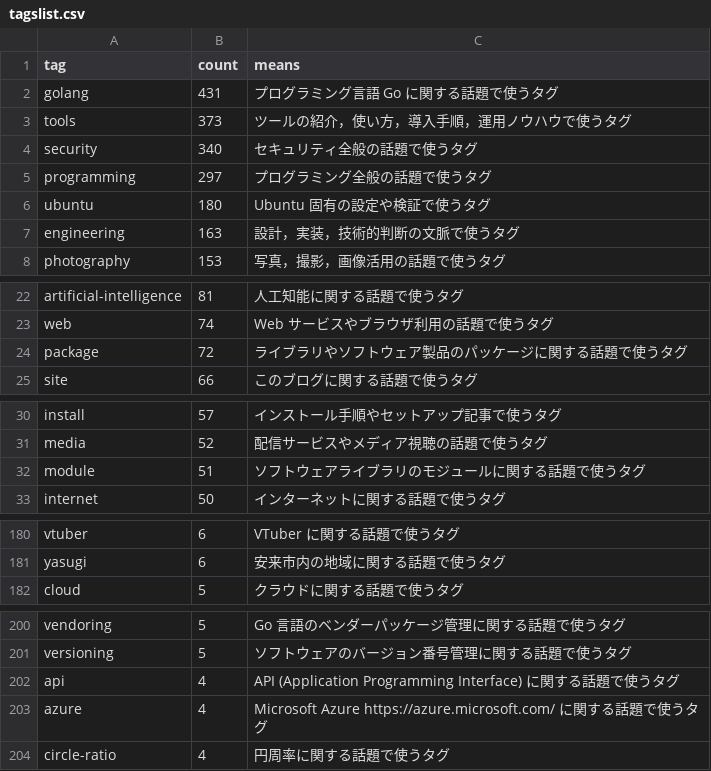
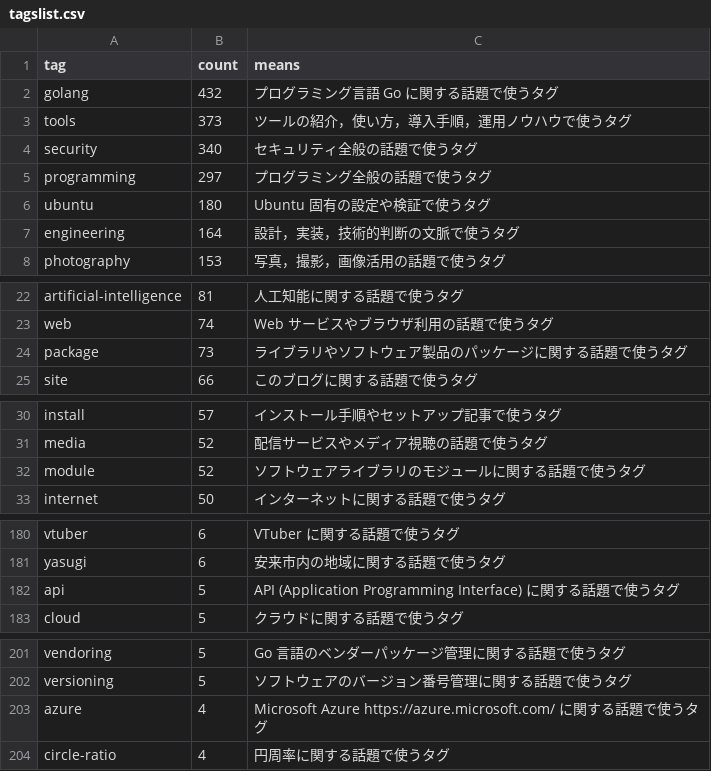
Before and after one commit to spiegel-im-spiegel/github-pages-env, a CSV file: .github/workflows/tagslist.csv, drawn as a sheet; only a part is shown, gaps mark what is left out.

Commit message:
Update tagslist after publish

```diff
--- a/.github/workflows/tagslist.csv
+++ b/.github/workflows/tagslist.csv
@@ -1,3 +1,3 @@
 tag,count,means
-"golang",431,"プログラミング言語 Go に関する話題で使うタグ"
+"golang",432,"プログラミング言語 Go に関する話題で使うタグ"
 "tools",373,"ツールの紹介，使い方，導入手順，運用ノウハウで使うタグ"
@@ -6,3 +6,3 @@ tag,count,means
 "ubuntu",180,"Ubuntu 固有の設定や検証で使うタグ"
-"engineering",163,"設計，実装，技術的判断の文脈で使うタグ"
+"engineering",164,"設計，実装，技術的判断の文脈で使うタグ"
 "photography",153,"写真，撮影，画像活用の話題で使うタグ"
@@ -23,3 +23,3 @@ tag,count,means
 "web",74,"Web サービスやブラウザ利用の話題で使うタグ"
-"package",72,"ライブラリやソフトウェア製品のパッケージに関する話題で使うタグ"
+"package",73,"ライブラリやソフトウェア製品のパッケージに関する話題で使うタグ"
 "site",66,"このブログに関する話題で使うタグ"
@@ -31,3 +31,3 @@ tag,count,means
 "media",52,"配信サービスやメディア視聴の話題で使うタグ"
-"module",51,"ソフトウェアライブラリのモジュールに関する話題で使うタグ"
+"module",52,"ソフトウェアライブラリのモジュールに関する話題で使うタグ"
 "internet",50,"インターネットに関する話題で使うタグ"
@@ -181,2 +181,3 @@ tag,count,means
 "yasugi",6,"安来市内の地域に関する話題で使うタグ"
+"api",5,"API (Application Programming Interface) に関する話題で使うタグ"
 "cloud",5,"クラウドに関する話題で使うタグ"
@@ -201,3 +202,2 @@ tag,count,means
 "versioning",5,"ソフトウェアのバージョン番号管理に関する話題で使うタグ"
-"api",4,"API (Application Programming Interface) に関する話題で使うタグ"
 "azure",4,"Microsoft Azure https://azure.microsoft.com/ に関する話題で使うタグ"
```
